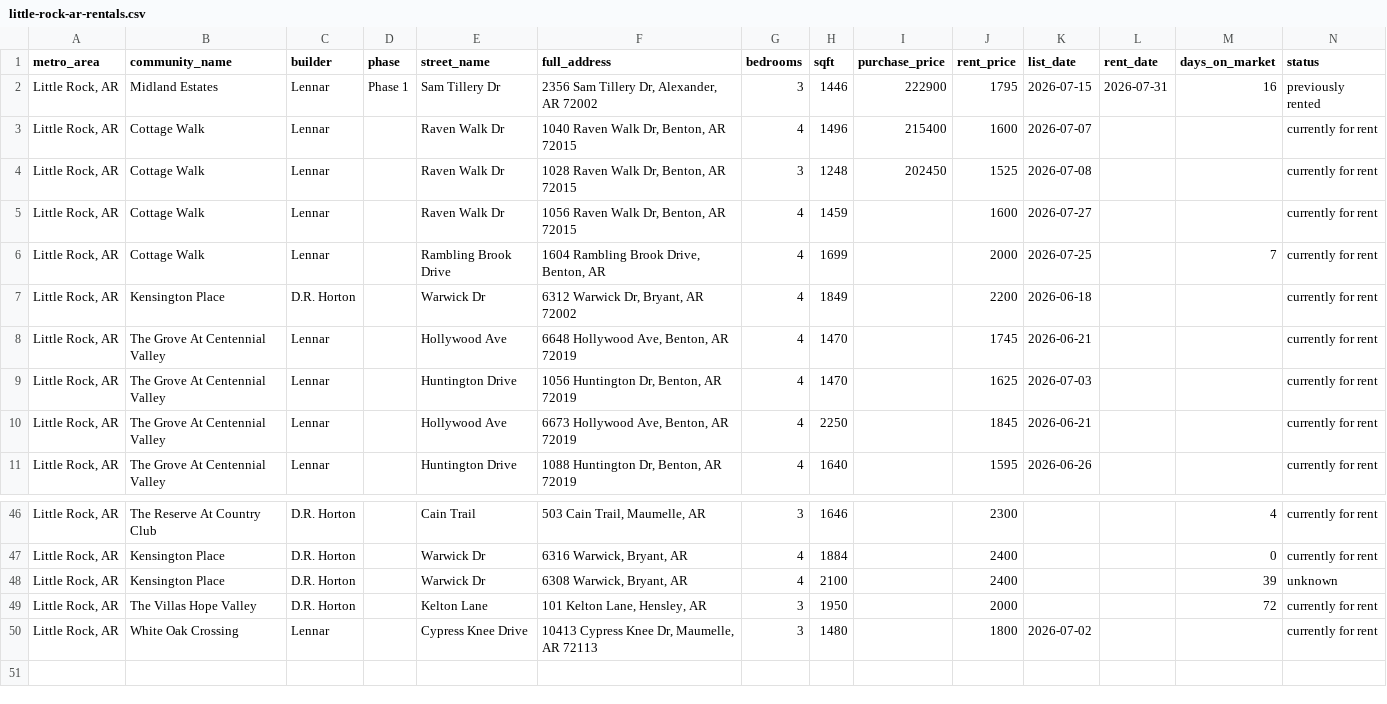
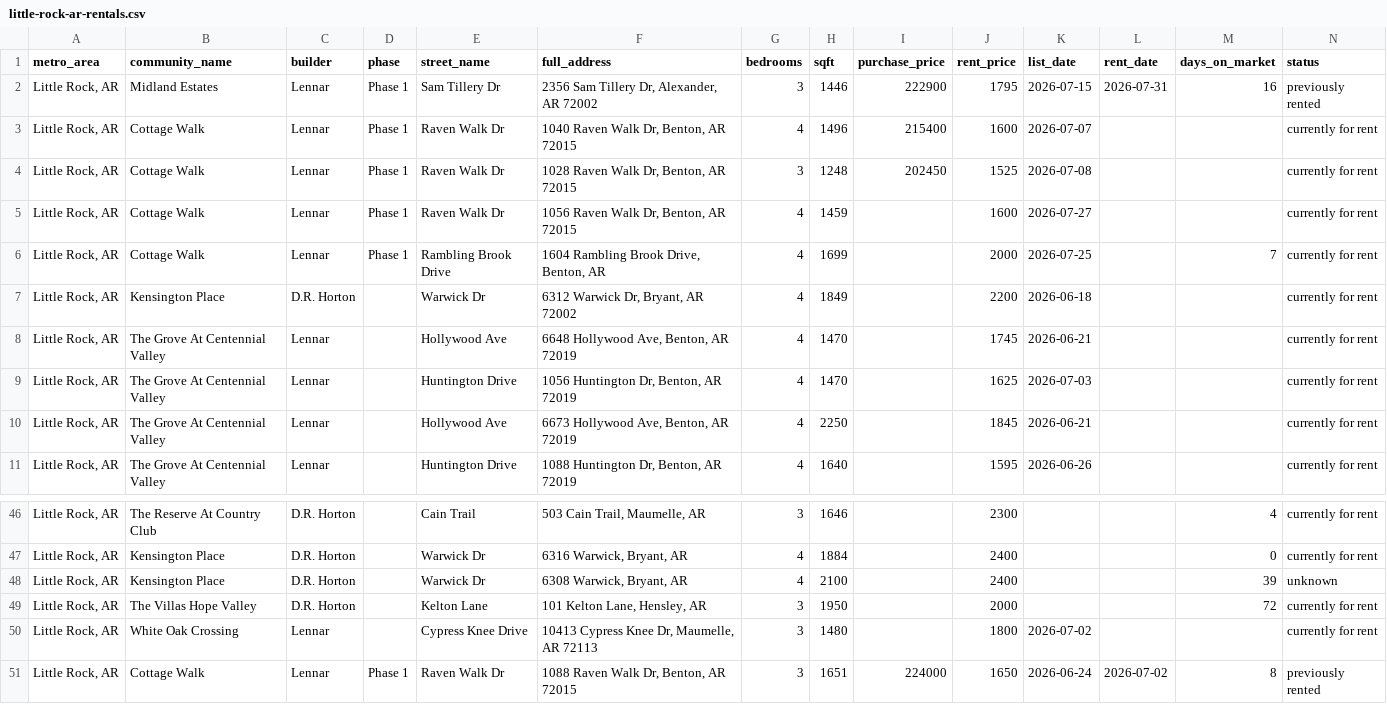
Before and after one commit to Shlomgo/rental-trial, a CSV file: output/little-rock-ar-rentals.csv, drawn as a sheet; only a part is shown, gaps mark what is left out; rows hold the shown columns only; the diff names each change by its address in the sheet, - before the commit and + after, or states it on an @@ line.

```diff
--- a/output/little-rock-ar-rentals.csv
+++ b/output/little-rock-ar-rentals.csv
-D3:D6 (phase): (empty)
+D3:D6 (phase): Phase 1
+row 51: Little Rock, AR | Cottage Walk | Lennar | Phase 1 | Raven Walk Dr | 1088 Raven Walk Dr, Benton, AR 72015 | 3 | 1651 | 224000 | 1650 | 2026-06-24 | 2026-07-02 | 8 | previously rented
```
Also changed, not shown: output/little-rock-ar-communities.csv, 1 other file.
